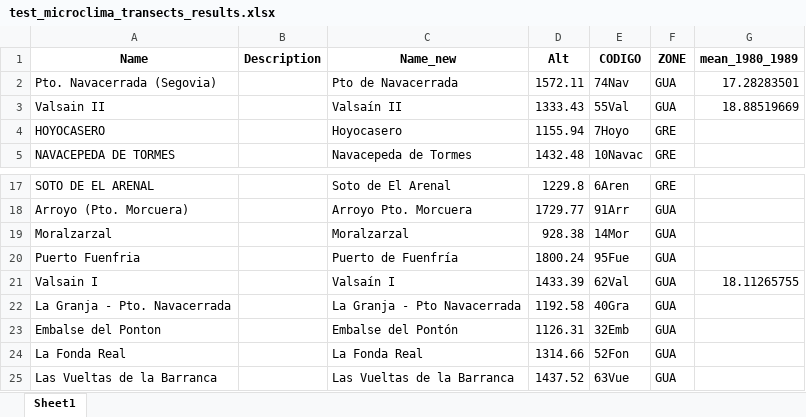
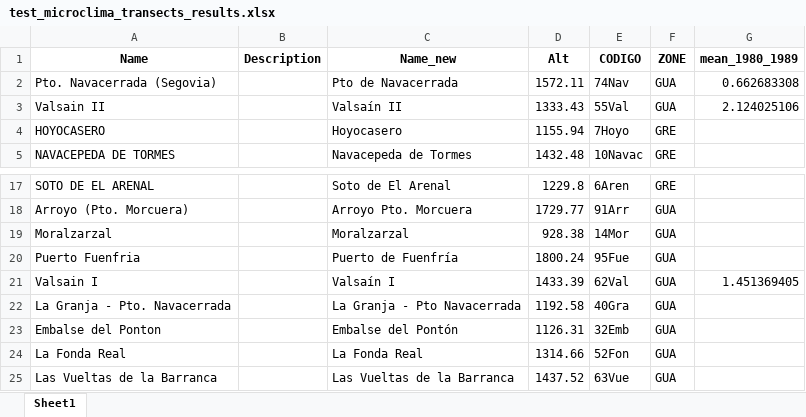
Before and after one commit to MarioMingarro/butterfly_climate_analysis, an Excel workbook: Results/test_microclima_transects_results.xlsx, sheet Sheet1, drawn as a sheet; only a part is shown, gaps mark what is left out; values as stored, in another font and other column widths than the file's, no borders; the diff names each change by its address in the sheet, - before the commit and + after, or states it on an @@ line.

```diff
--- a/Results/test_microclima_transects_results.xlsx (sheet Sheet1)
+++ b/Results/test_microclima_transects_results.xlsx (sheet Sheet1)
-G2 (mean_1980_1989): 17.28283501
+G2 (mean_1980_1989): 0.662683308
-G3 (mean_1980_1989): 18.88519669
+G3 (mean_1980_1989): 2.124025106
-G21 (mean_1980_1989): 18.11265755
+G21 (mean_1980_1989): 1.451369405
```
Also changed, not shown: 1 other file.
